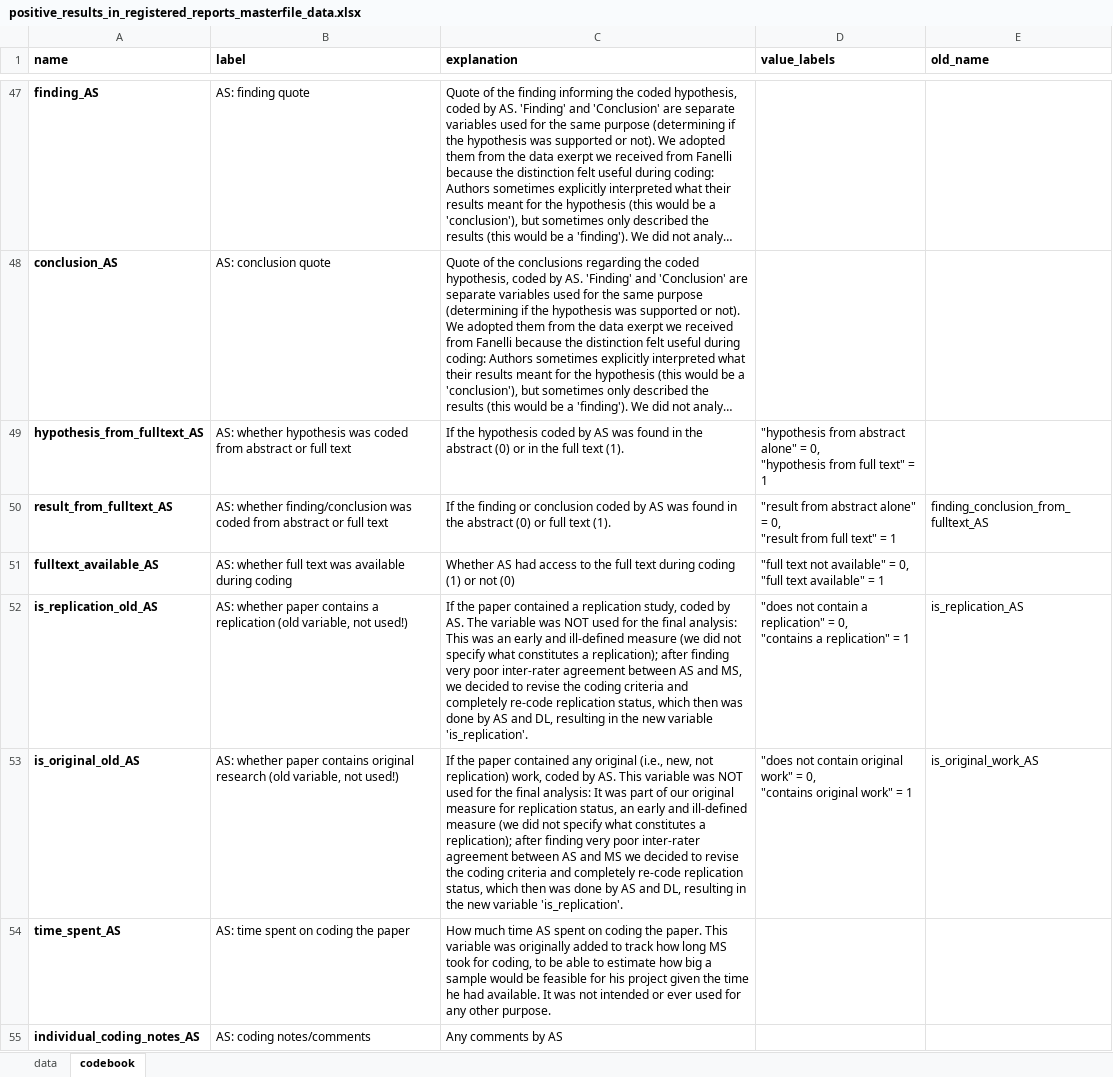
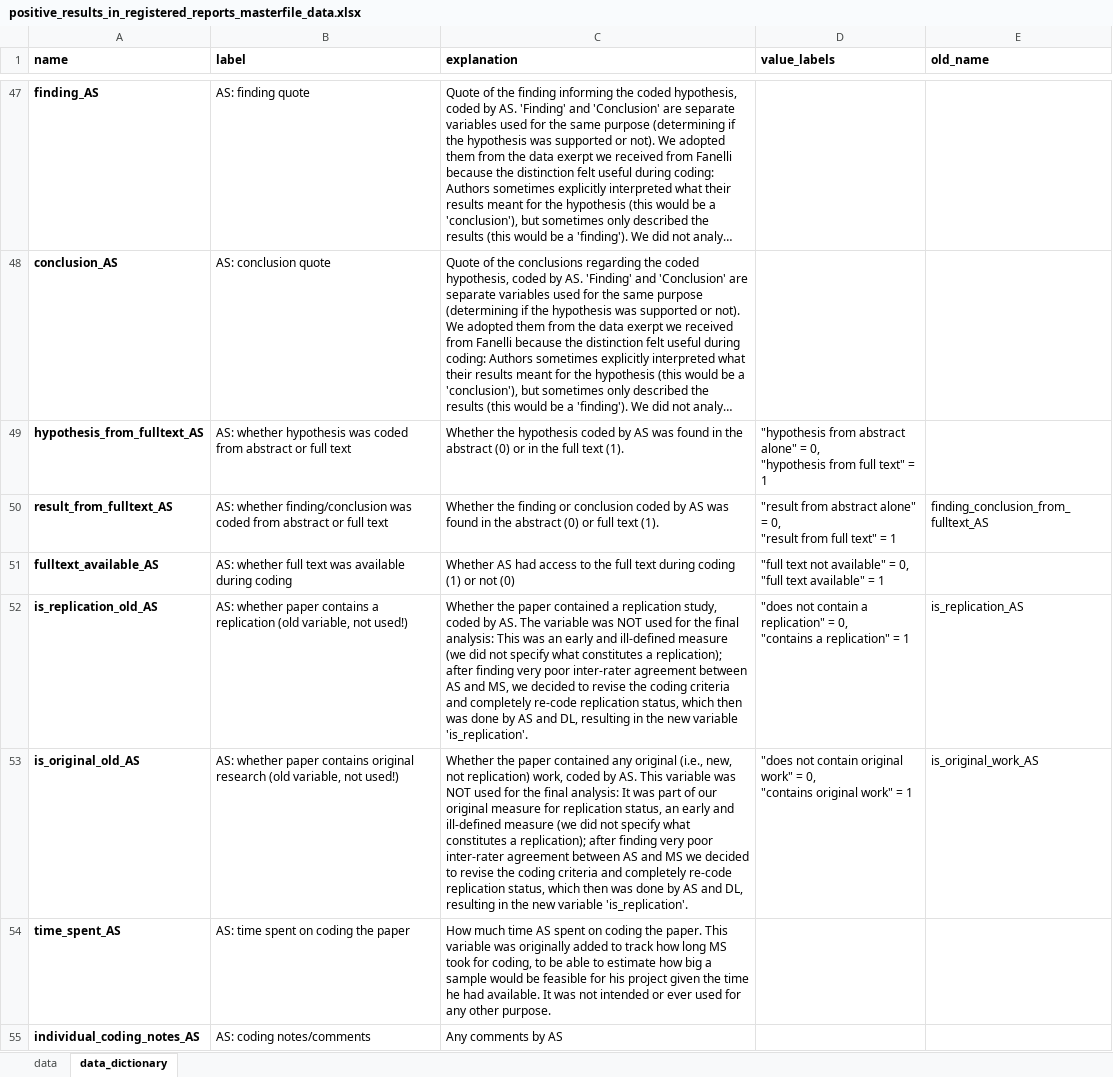
Before and after one commit to amscheel/positive_result_rates, an Excel workbook: raw_data/positive_results_in_registered_reports_masterfile_data.xlsx, sheet data_dictionary, drawn as a sheet; only a part is shown, gaps mark what is left out; long unchanged cells end in …; values as stored, in another font and other column widths than the file's, no borders; charts and pictures not drawn; the diff covers the shown part only; the diff names each change by its address in the sheet, - before the commit and + after, or states it on an @@ line.

Commit message:
double-checked dataset and updated codebook

```diff
--- a/raw_data/positive_results_in_registered_reports_masterfile_data.xlsx (sheet data_dictionary)
+++ b/raw_data/positive_results_in_registered_reports_masterfile_data.xlsx (sheet data_dictionary)
-sheet tab: codebook
+sheet tab: data_dictionary
-C49 (explanation): If the hypothesis…
+C49 (explanation): Whether the hypothesis…
-C50 (explanation): If the finding…
+C50 (explanation): Whether the finding…
-C52 (explanation): If the paper…
+C52 (explanation): Whether the paper…
-C53 (explanation): If the paper…
+C53 (explanation): Whether the paper…
```
Also changed, not shown: 4 removed rows, 14 edited cells and cell formats elsewhere in this sheet, sheet data, 3 other files.
